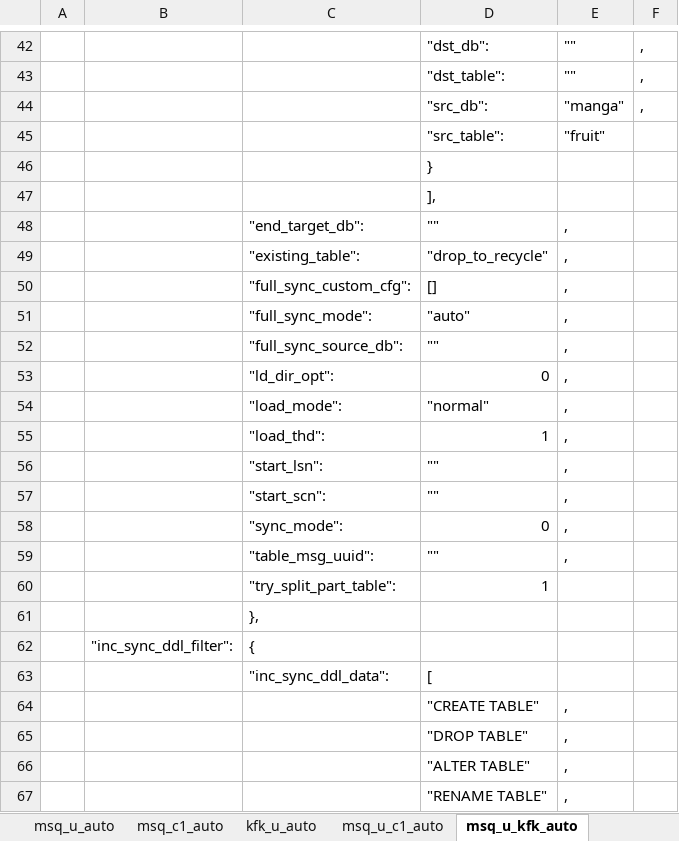
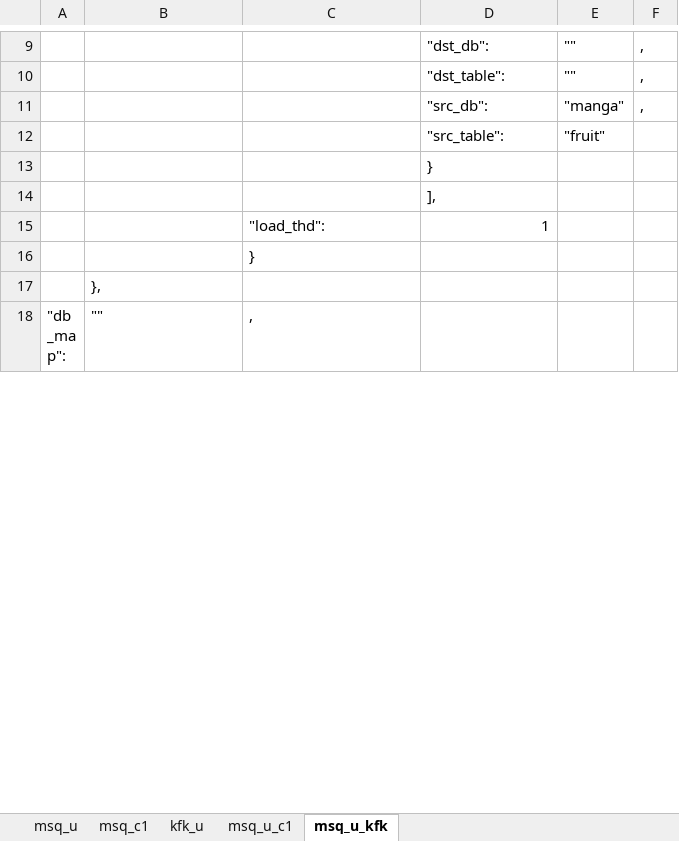
Before and after one commit to sunxiaoou/py, an Excel workbook: i2up/excel/rule_auto.xlsx, sheet msq_u_kfk, drawn as a sheet; only a part is shown, gaps mark what is left out; the shorter side is filled out with more unchanged rows; values as stored, in another font and other column widths than the file's, no cell formats; removed rows and columns are numbered as before the commit, all else as after; the diff covers the shown part only; the diff names each change by its address in the sheet, - before the commit and + after, or states it on an @@ line.

Commit message:
split to template

```diff
--- a/i2up/excel/rule_auto.xlsx (sheet msq_u_kfk)
+++ b/i2up/excel/rule_auto.xlsx (sheet msq_u_kfk)
-sheet tab: msq_u_auto
+sheet tab: msq_u
-sheet tab: msq_c1_auto
+sheet tab: msq_c1
-sheet tab: kfk_u_auto
+sheet tab: kfk_u
-sheet tab: msq_u_c1_auto
+sheet tab: msq_u_c1
-sheet tab: msq_u_kfk_auto
+sheet tab: msq_u_kfk
-row 48:  |  | "end_target_db": | "" | ,
-row 49:  |  | "existing_table": | "drop_to_recycle" | ,
-row 50:  |  | "full_sync_custom_cfg": | [] | ,
-row 51:  |  | "full_sync_mode": | "auto" | ,
-row 52:  |  | "full_sync_source_db": | "" | ,
-row 53:  |  | "ld_dir_opt": | 0 | ,
-row 54:  |  | "load_mode": | "normal" | ,
-E15: ,
+E15: (empty)
-row 56:  |  | "start_lsn": | "" | ,
-row 57:  |  | "start_scn": | "" | ,
-row 58:  |  | "sync_mode": | 0 | ,
-row 59:  |  | "table_msg_uuid": | "" | ,
-row 60:  |  | "try_split_part_table": | 1
-C16: },
+C16: }
-row 62:  | "inc_sync_ddl_filter": | {
-row 63:  |  | "inc_sync_ddl_data": | [
-row 64:  |  |  | "CREATE TABLE" | ,
-row 65:  |  |  | "DROP TABLE" | ,
-row 66:  |  |  | "ALTER TABLE" | ,
-row 67:  |  |  | "RENAME TABLE" | ,
```
Also changed, not shown: 226 removed rows and 1 edited cell elsewhere in this sheet, sheet msq_u_c1, sheet kfk_u, sheet msq_u, sheet msq_c1, cell formats, 12 other files.
